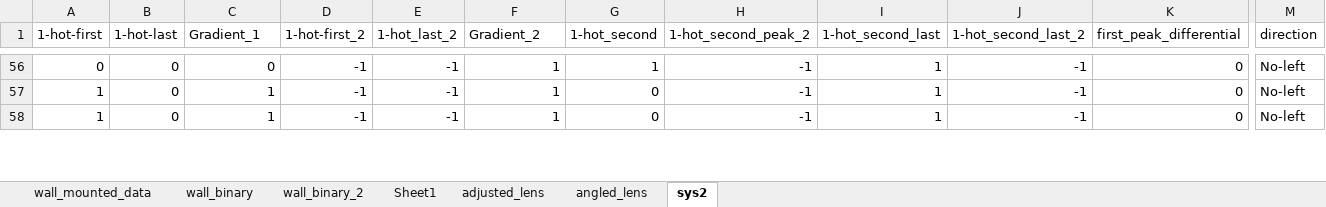
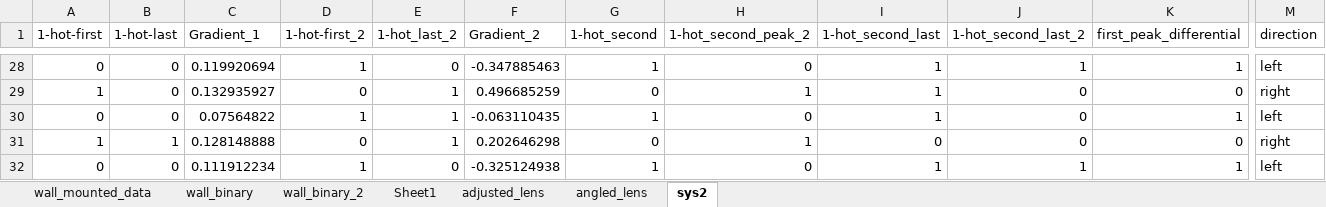
Before and after one commit to PaulKumar33/thesis_work, an Excel workbook: decision_data_new.xlsx, sheet sys2, drawn as a sheet; only a part is shown, gaps mark what is left out; values as stored, in another font and other column widths than the file's, no borders; addresses are those after the commit; rows hold the shown columns only; the diff covers the shown part only; the diff names each change by its address in the sheet, - before the commit and + after, or states it on an @@ line.

```diff
--- a/decision_data_new.xlsx (sheet sys2)
+++ b/decision_data_new.xlsx (sheet sys2)
-C28 (Gradient_1): 0
+C28 (Gradient_1): 0.119920694
-D28 (1-hot-first_2): -1
+D28 (1-hot-first_2): 1
-E28 (1-hot_last_2): -1
+E28 (1-hot_last_2): 0
-F28 (Gradient_2): 1
+F28 (Gradient_2): -0.347885463
-H28 (1-hot_second_peak_2): -1
+H28 (1-hot_second_peak_2): 0
-J28 (1-hot_second_last_2): -1
+J28 (1-hot_second_last_2): 1
-K28 (first_peak_differential): 0
+K28 (first_peak_differential): 1
-M28 (direction): No-left
+M28 (direction): left
-C29 (Gradient_1): 1
+C29 (Gradient_1): 0.132935927
-D29 (1-hot-first_2): -1
+D29 (1-hot-first_2): 0
-E29 (1-hot_last_2): -1
+E29 (1-hot_last_2): 1
-F29 (Gradient_2): 1
+F29 (Gradient_2): 0.496685259
-H29 (1-hot_second_peak_2): -1
+H29 (1-hot_second_peak_2): 1
-J29 (1-hot_second_last_2): -1
+J29 (1-hot_second_last_2): 0
-M29 (direction): No-left
+M29 (direction): right
+row 30: 0 | 0 | 0.07564822 | 1 | 1 | -0.063110435 | 1 | 0 | 1 | 0 | 1 | left
-B31 (1-hot-last): 0
+B31 (1-hot-last): 1
-C31 (Gradient_1): 1
+C31 (Gradient_1): 0.128148888
-D31 (1-hot-first_2): -1
+D31 (1-hot-first_2): 0
-E31 (1-hot_last_2): -1
+E31 (1-hot_last_2): 1
-F31 (Gradient_2): 1
+F31 (Gradient_2): 0.202646298
-H31 (1-hot_second_peak_2): -1
+H31 (1-hot_second_peak_2): 1
-I31 (1-hot_second_last): 1
+I31 (1-hot_second_last): 0
-J31 (1-hot_second_last_2): -1
+J31 (1-hot_second_last_2): 0
-M31 (direction): No-left
+M31 (direction): right
+row 32: 0 | 0 | 0.111912234 | 1 | 0 | -0.325124938 | 1 | 0 | 1 | 1 | 1 | left
```
Also changed, not shown: 28 added rows, 4 removed rows and 133 edited cells elsewhere in this sheet, hidden cells, charts or pictures, 1 other file.
